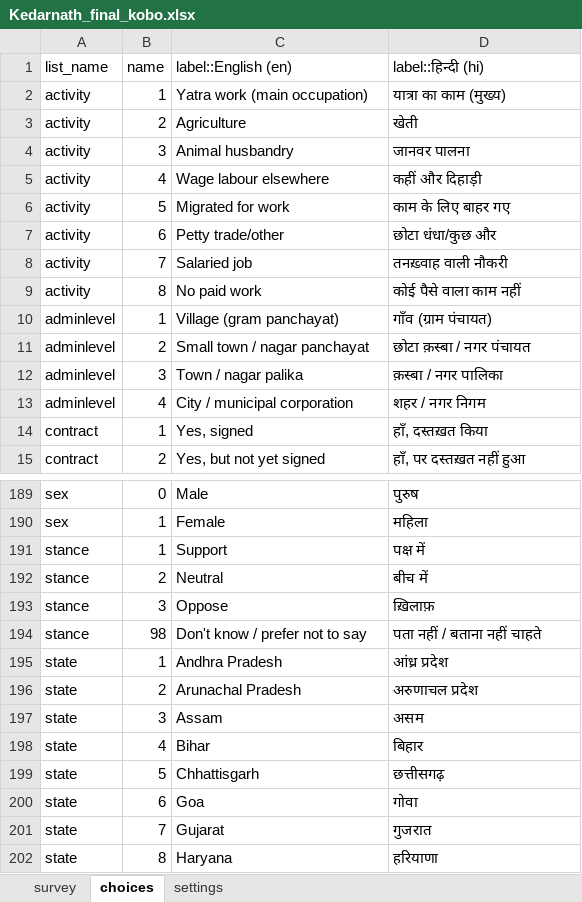
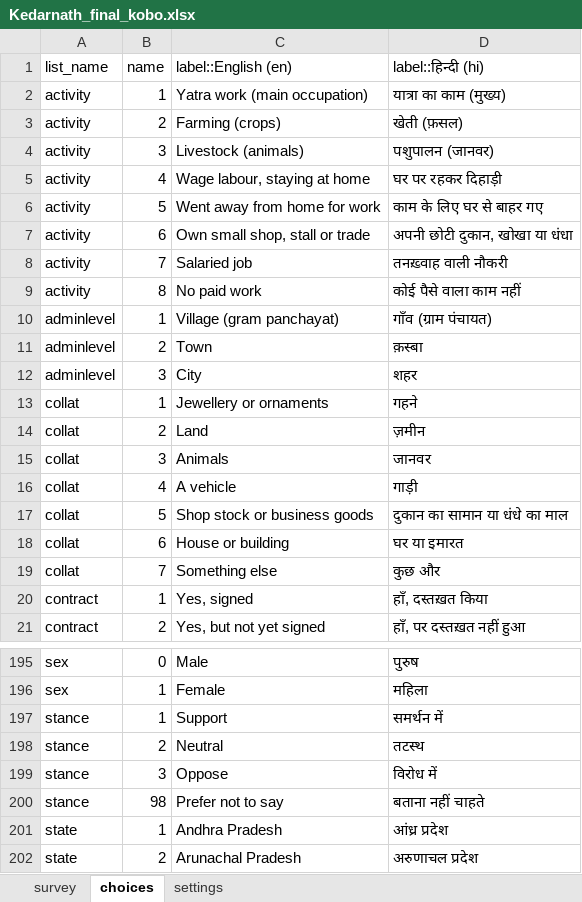
Before and after one commit to royTrains/kedarnath-livelihoods-survey-instrument, an Excel workbook: replication/final_instrument/questionnaire/Kedarnath_final_kobo.xlsx, sheet choices, drawn as a sheet; only a part is shown, gaps mark what is left out; the shorter side is filled out with more unchanged rows; values as stored, in another font and other column widths than the file's, no borders; removed rows and columns are numbered as before the commit, all else as after; the diff names each change by its address in the sheet, - before the commit and + after, or states it on an @@ line.

```diff
--- a/replication/final_instrument/questionnaire/Kedarnath_final_kobo.xlsx (sheet choices)
+++ b/replication/final_instrument/questionnaire/Kedarnath_final_kobo.xlsx (sheet choices)
-C3 (label::English (en)): Agriculture
+C3 (label::English (en)): Farming (crops)
-D3 (label::हिन्दी (hi)): खेती
+D3 (label::हिन्दी (hi)): खेती (फ़सल)
-C4 (label::English (en)): Animal husbandry
+C4 (label::English (en)): Livestock (animals)
-D4 (label::हिन्दी (hi)): जानवर पालना
+D4 (label::हिन्दी (hi)): पशुपालन (जानवर)
-C5 (label::English (en)): Wage labour elsewhere
+C5 (label::English (en)): Wage labour, staying at home
-D5 (label::हिन्दी (hi)): कहीं और दिहाड़ी
+D5 (label::हिन्दी (hi)): घर पर रहकर दिहाड़ी
-C6 (label::English (en)): Migrated for work
+C6 (label::English (en)): Went away from home for work
-D6 (label::हिन्दी (hi)): काम के लिए बाहर गए
+D6 (label::हिन्दी (hi)): काम के लिए घर से बाहर गए
-C7 (label::English (en)): Petty trade/other
+C7 (label::English (en)): Own small shop, stall or trade
-D7 (label::हिन्दी (hi)): छोटा धंधा/कुछ और
+D7 (label::हिन्दी (hi)): अपनी छोटी दुकान, खोखा या धंधा
-C11 (label::English (en)): Small town / nagar panchayat
+C11 (label::English (en)): Town
-D11 (label::हिन्दी (hi)): छोटा क़स्बा / नगर पंचायत
+D11 (label::हिन्दी (hi)): क़स्बा
-C12 (label::English (en)): Town / nagar palika
+C12 (label::English (en)): City
-D12 (label::हिन्दी (hi)): क़स्बा / नगर पालिका
+D12 (label::हिन्दी (hi)): शहर
-row 13: adminlevel | 4 | City / municipal corporation | शहर / नगर निगम
+row 13: collat | 1 | Jewellery or ornaments | गहने
+row 14: collat | 2 | Land | ज़मीन
+row 15: collat | 3 | Animals | जानवर
+row 16: collat | 4 | A vehicle | गाड़ी
+row 17: collat | 5 | Shop stock or business goods | दुकान का सामान या धंधे का माल
+row 18: collat | 6 | House or building | घर या इमारत
+row 19: collat | 7 | Something else | कुछ और
-D197 (label::हिन्दी (hi)): पक्ष में
+D197 (label::हिन्दी (hi)): समर्थन में
-D198 (label::हिन्दी (hi)): बीच में
+D198 (label::हिन्दी (hi)): तटस्थ
-D199 (label::हिन्दी (hi)): ख़िलाफ़
+D199 (label::हिन्दी (hi)): विरोध में
-C200 (label::English (en)): Don't know / prefer not to say
+C200 (label::English (en)): Prefer not to say
-D200 (label::हिन्दी (hi)): पता नहीं / बताना नहीं चाहते
+D200 (label::हिन्दी (hi)): बताना नहीं चाहते
```
Also changed, not shown: sheet survey, replication/final_instrument/questionnaire/Question_register.xlsx, 18 other files.
